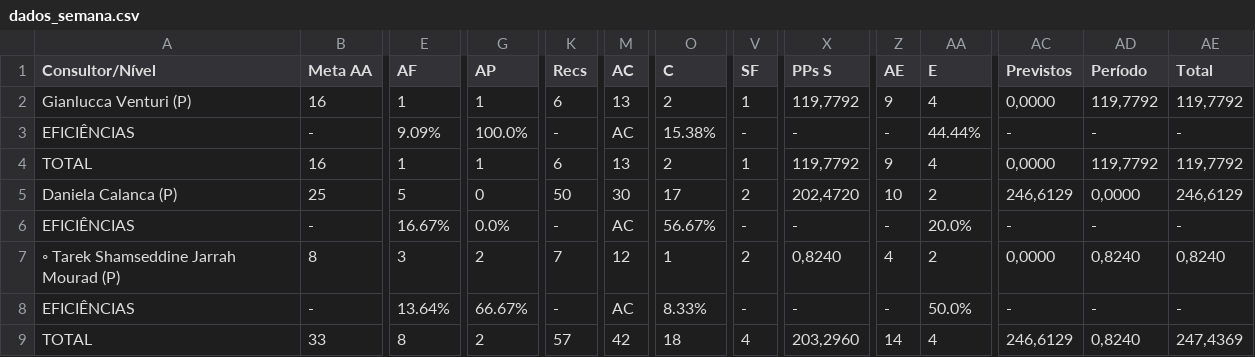
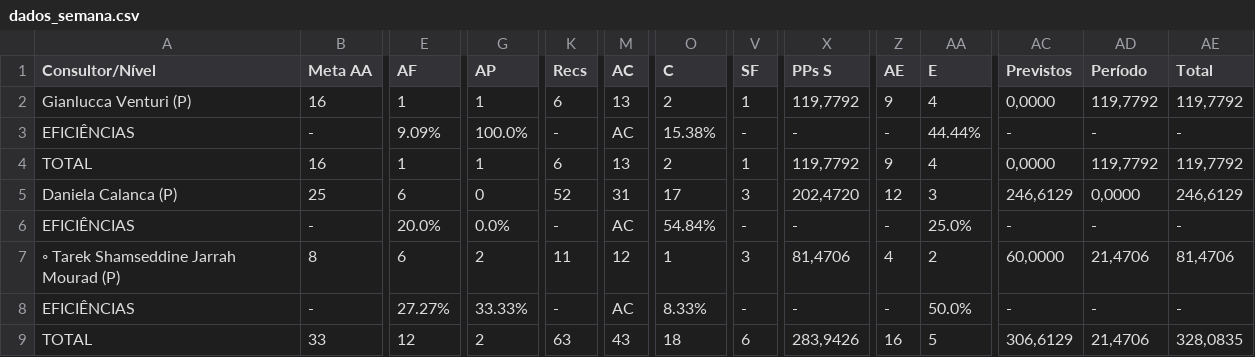
Before and after one commit to officew1goiania/gestaoavista2, a CSV file: dados_semana.csv, drawn as a sheet; only a part is shown, gaps mark what is left out; the diff names each change by its address in the sheet, - before the commit and + after, or states it on an @@ line.

```diff
--- a/dados_semana.csv
+++ b/dados_semana.csv
-E5 (AF): 5
+E5 (AF): 6
-K5 (Recs): 50
+K5 (Recs): 52
-M5 (AC): 30
+M5 (AC): 31
-V5 (SF): 2
+V5 (SF): 3
-Z5 (AE): 10
+Z5 (AE): 12
-AA5 (E): 2
+AA5 (E): 3
-E6 (AF): 16.67%
+E6 (AF): 20.0%
-O6 (C): 56.67%
+O6 (C): 54.84%
-AA6 (E): 20.0%
+AA6 (E): 25.0%
-E7 (AF): 3
+E7 (AF): 6
-K7 (Recs): 7
+K7 (Recs): 11
-V7 (SF): 2
+V7 (SF): 3
-X7 (PPs S): 0,8240
+X7 (PPs S): 81,4706
-AC7 (Previstos): 0,0000
+AC7 (Previstos): 60,0000
-AD7 (Período): 0,8240
+AD7 (Período): 21,4706
-AE7 (Total): 0,8240
+AE7 (Total): 81,4706
-E8 (AF): 13.64%
+E8 (AF): 27.27%
-G8 (AP): 66.67%
+G8 (AP): 33.33%
-E9 (AF): 8
+E9 (AF): 12
-K9 (Recs): 57
+K9 (Recs): 63
-M9 (AC): 42
+M9 (AC): 43
-V9 (SF): 4
+V9 (SF): 6
-X9 (PPs S): 203,2960
+X9 (PPs S): 283,9426
-Z9 (AE): 14
+Z9 (AE): 16
-AA9 (E): 4
+AA9 (E): 5
-AC9 (Previstos): 246,6129
+AC9 (Previstos): 306,6129
-AD9 (Período): 0,8240
+AD9 (Período): 21,4706
-AE9 (Total): 247,4369
+AE9 (Total): 328,0835
```
Also changed, not shown: dados_extraidos.csv, ranking_pp.csv, 2 other files.
